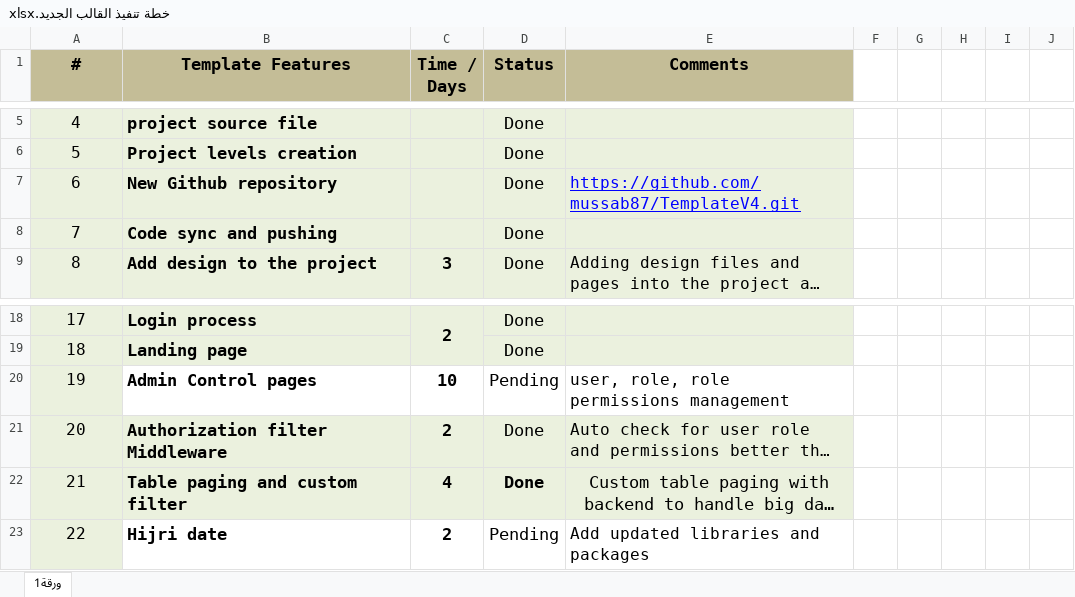
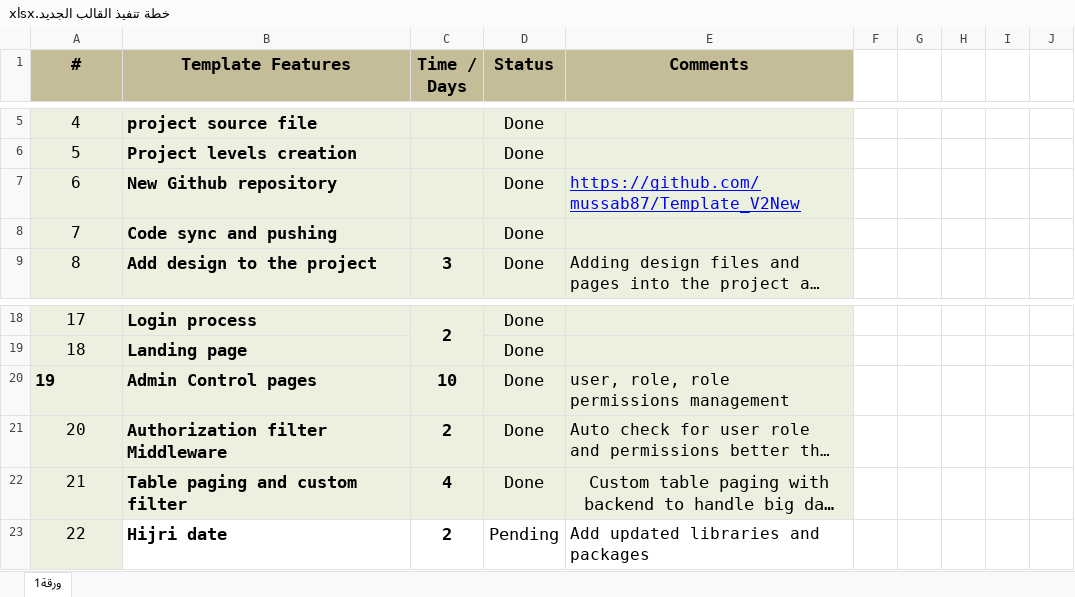
Before and after one commit to mussab87/Template_V2New, an Excel workbook: خطة تنفيذ القالب الجديد.xlsx, sheet ورقة1, drawn as a sheet; only a part is shown, gaps mark what is left out; long unchanged cells end in …; values as stored, in another font and other column widths than the file's, no borders; the diff names each change by its address in the sheet, - before the commit and + after, or states it on an @@ line.

Commit message:
update excel timeline

```diff
--- a/خطة تنفيذ القالب الجديد.xlsx (sheet ورقة1)
+++ b/خطة تنفيذ القالب الجديد.xlsx (sheet ورقة1)
-E7 (Comments): https://github.com/mussab87/TemplateV4.git
+E7 (Comments): https://github.com/mussab87/Template_V2New
@@ A20 bold: off → on, text size: larger, alignment: center → left @@
-B20:E20 fill: none
+B20:E20 fill: #EBF1DE
-D20 (Status): Pending
+D20 (Status): Done
-D22 bold: on
+D22 bold: off
```
